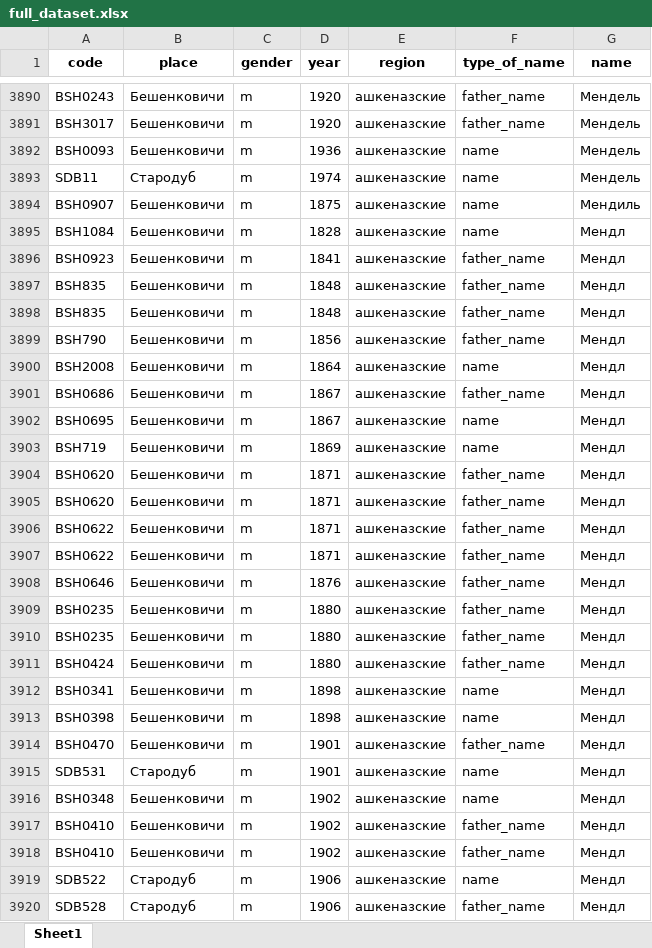
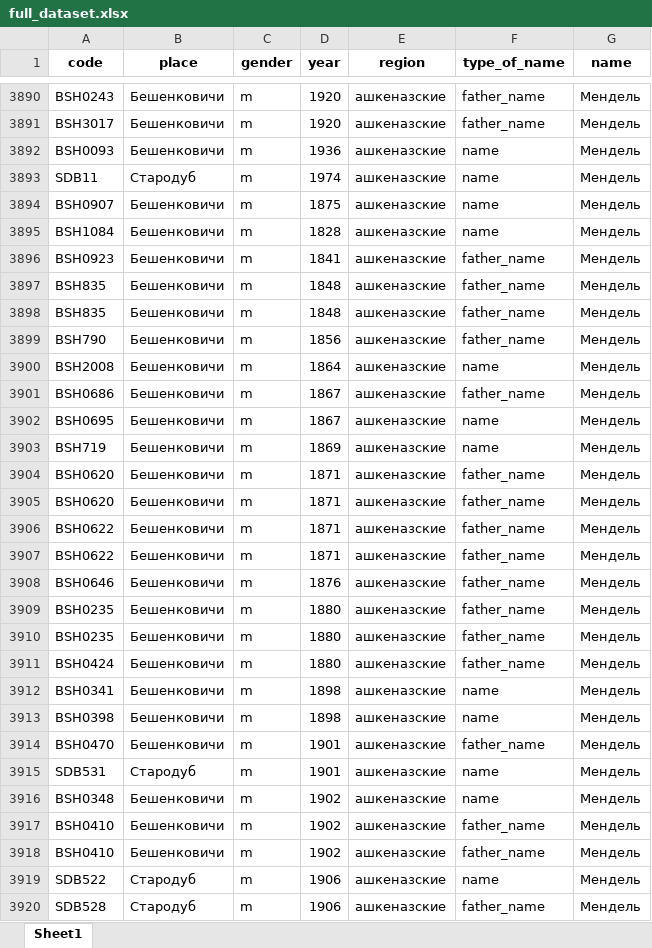
Before and after one commit to agricolamz/2024.04.20_epigraphy, an Excel workbook: full_dataset.xlsx, sheet Sheet1, drawn as a sheet; only a part is shown, gaps mark what is left out; values as stored, in another font and other column widths than the file's, no borders; charts and pictures not drawn; the diff covers the shown part only; the diff names each change by its address in the sheet, - before the commit and + after, or states it on an @@ line.

```diff
--- a/full_dataset.xlsx (sheet Sheet1)
+++ b/full_dataset.xlsx (sheet Sheet1)
-G3894 (name): Мендиль
+G3894 (name): Мендель
-G3895:G3920 (name): Мендл
+G3895:G3920 (name): Мендель
```
Also changed, not shown: 344 edited cells elsewhere in this sheet, charts or pictures, 9 other files.
